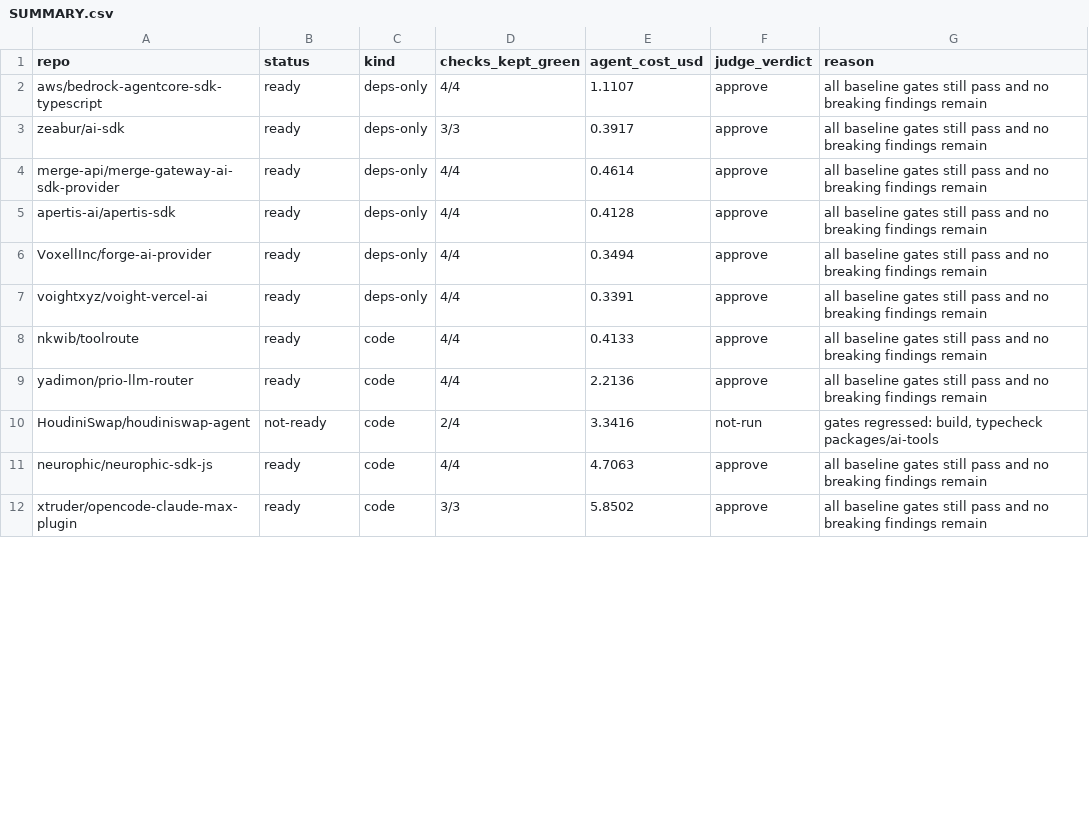
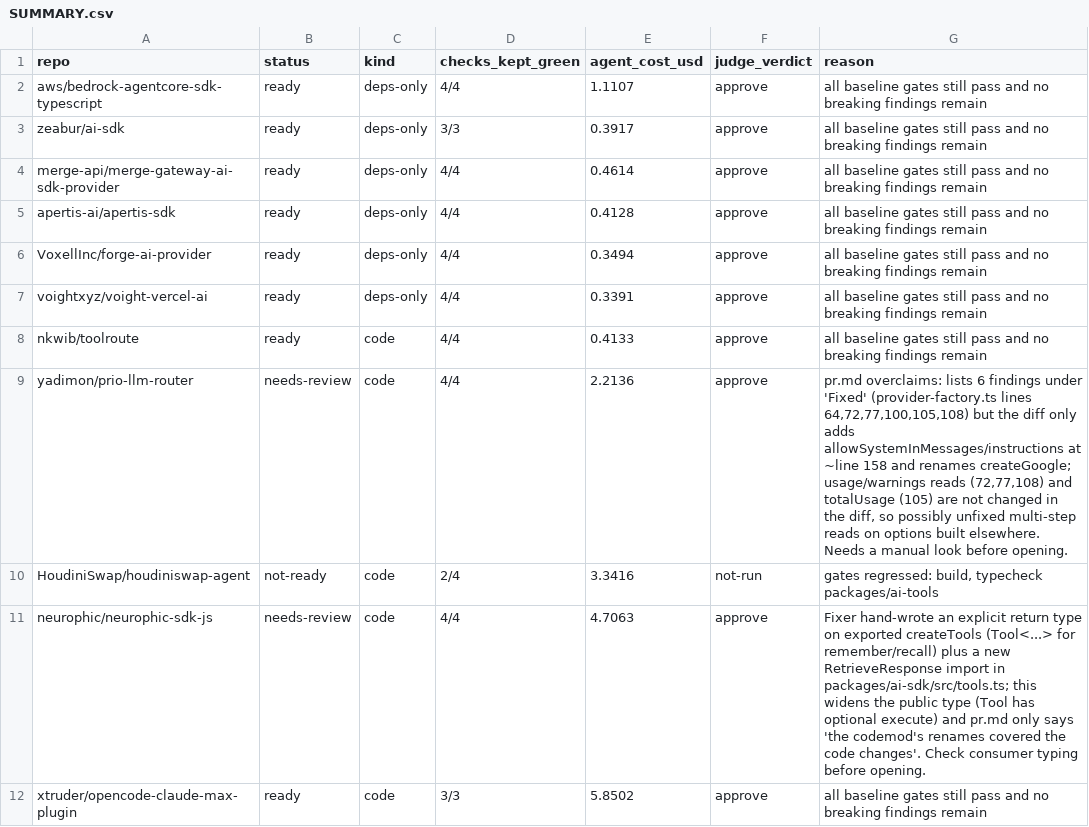
Before and after one commit to JayanthMalladi/shim, a CSV file: drafts/SUMMARY.csv, drawn as a sheet; only a part is shown; the diff covers the shown part only.

```diff
--- a/drafts/SUMMARY.csv
+++ b/drafts/SUMMARY.csv
@@ -8,5 +8,5 @@ voightxyz/voight-vercel-ai,ready,deps-only,4/4,0.3391,approve,all baseline gates
 nkwib/toolroute,ready,code,4/4,0.4133,approve,all baseline gates still pass and no breaking findings remain
-yadimon/prio-llm-router,ready,code,4/4,2.2136,approve,all baseline gates still pass and no breaking findings remain
+yadimon/prio-llm-router,needs-review,code,4/4,2.2136,approve,"pr.md overclaims: lists 6 findings under 'Fixed' (provider-factory.ts lines 64,72,77,100,105,108) but the diff only adds allowSystemInMessages/instructions at ~line 158 and renames createGoogle; usage/warnings reads (72,77,108) and totalUsage (105) are not changed in the diff, so possibly unfixed multi-step reads on options built elsewhere. Needs a manual look before opening."
 HoudiniSwap/houdiniswap-agent,not-ready,code,2/4,3.3416,not-run,"gates regressed: build, typecheck packages/ai-tools"
-neurophic/neurophic-sdk-js,ready,code,4/4,4.7063,approve,all baseline gates still pass and no breaking findings remain
+neurophic/neurophic-sdk-js,needs-review,code,4/4,4.7063,approve,Fixer hand-wrote an explicit return type on exported createTools (Tool<...> for remember/recall) plus a new RetrieveResponse import in packages/ai-sdk/src/tools.ts; this widens the public type (Tool has optional execute) and pr.md only says 'the codemod's renames covered the code changes'. Check consumer typing before opening.
 xtruder/opencode-claude-max-plugin,ready,code,3/3,5.8502,approve,all baseline gates still pass and no breaking findings remain
```
Also changed, not shown: 4 edited cells elsewhere in this file, 12 other files.
